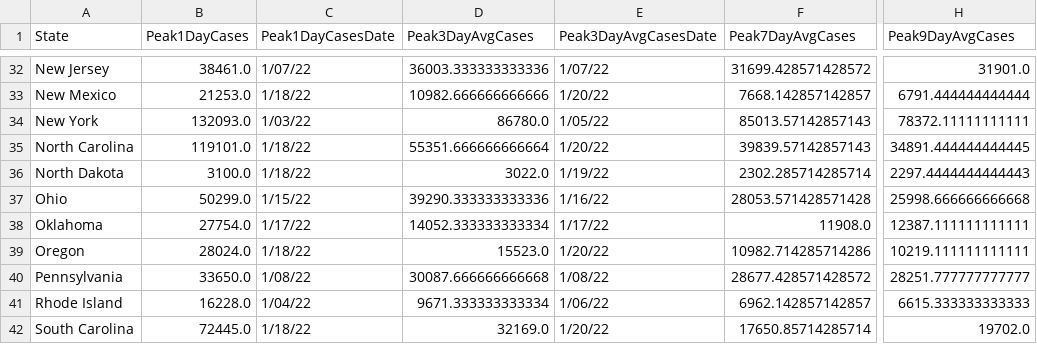
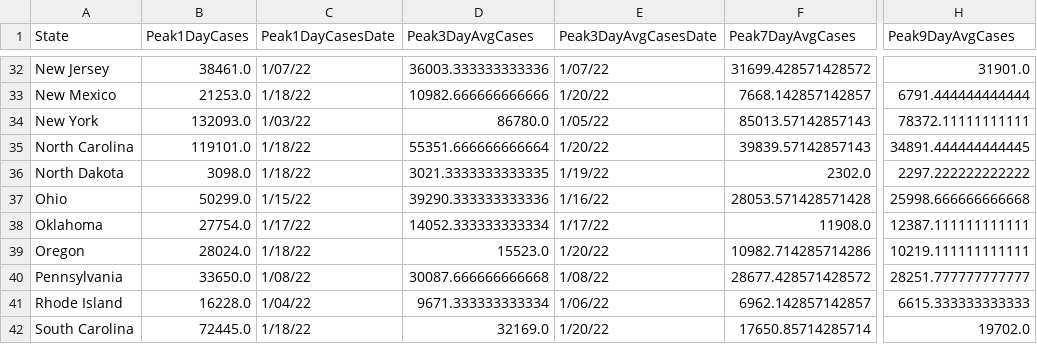
Before and after one commit to painmanagementcollaboratory/Rolling-Peak-COVID-Data-by-State, a CSV file: COVID-Peaks.csv, drawn as a sheet; only a part is shown, gaps mark what is left out; the diff names each change by its address in the sheet, - before the commit and + after, or states it on an @@ line.

```diff
--- a/COVID-Peaks.csv
+++ b/COVID-Peaks.csv
-B36 (Peak1DayCases): 3100.0
+B36 (Peak1DayCases): 3098.0
-D36 (Peak3DayAvgCases): 3022.0
+D36 (Peak3DayAvgCases): 3021.3333333333335
-F36 (Peak7DayAvgCases): 2302.285714285714
+F36 (Peak7DayAvgCases): 2302.0
-H36 (Peak9DayAvgCases): 2297.4444444444443
+H36 (Peak9DayAvgCases): 2297.222222222222
```
Also changed, not shown: data/COVID-19-Cases-USA-By-State.csv, data/COVID-19-Deaths-USA-By-State.csv.
